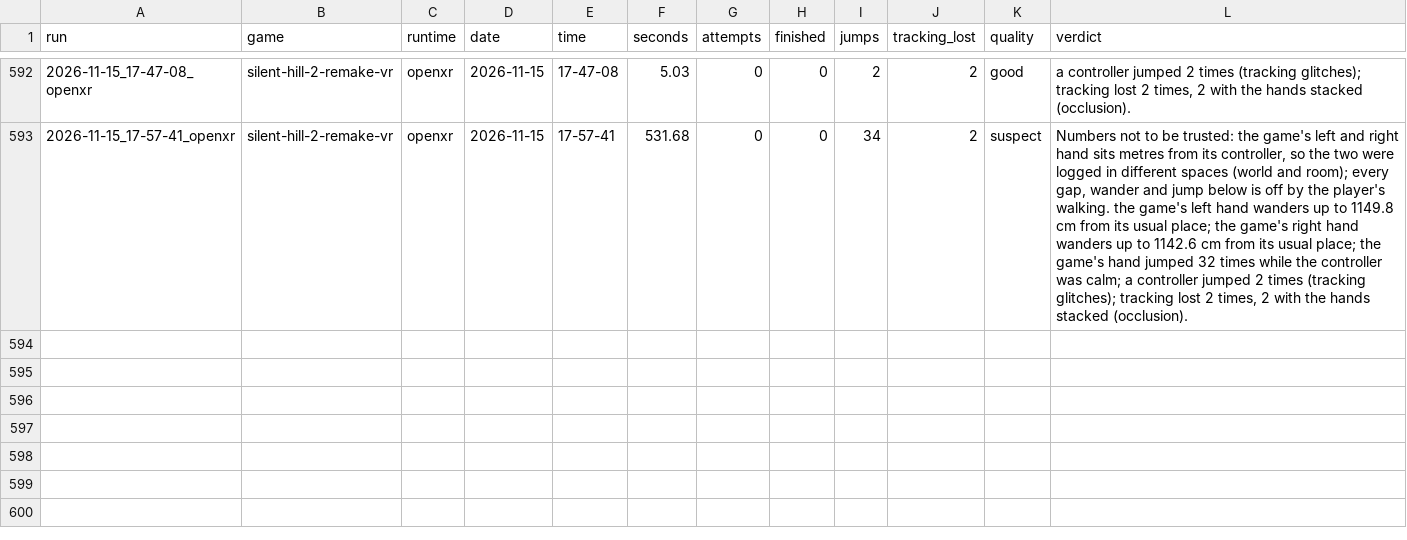
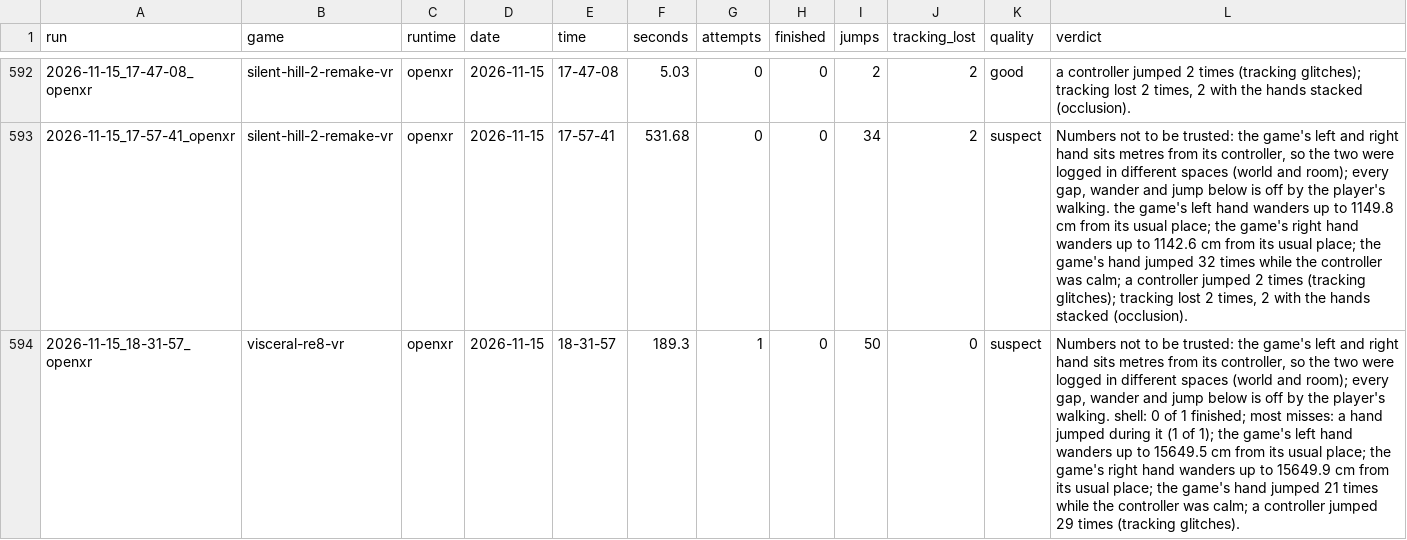
Before and after one commit to TefMeister/BeG0nE, a CSV file: ghost-hand/data/INDEX.csv, drawn as a sheet; only a part is shown, gaps mark what is left out; the diff names each change by its address in the sheet, - before the commit and + after, or states it on an @@ line.

Commit message:
ghost-hand: 1 report filed by the rider, saved by itself

```diff
--- a/ghost-hand/data/INDEX.csv
+++ b/ghost-hand/data/INDEX.csv
+row 594: 2026-11-15_18-31-57_openxr | visceral-re8-vr | openxr | 2026-11-15 | 18-31-57 | 189.3 | 1 | 0 | 50 | 0 | suspect | Numbers not to be trusted: the game's left and right hand sits metres from its controller, so the two were logged in different spaces (world and room); every gap, wander and jump below is off by the player's walking. shell: 0 of 1 finished; most misses: a hand jumped during it (1 of 1); the game's left hand wanders up to 15649.5 cm from its usual place; the game's right hand wanders up to 15649.9 cm from its usual place; the game's hand jumped 21 times while the controller was calm; a controller jumped 29 times (tracking glitches).
```
Also changed, not shown: 2 other files.
